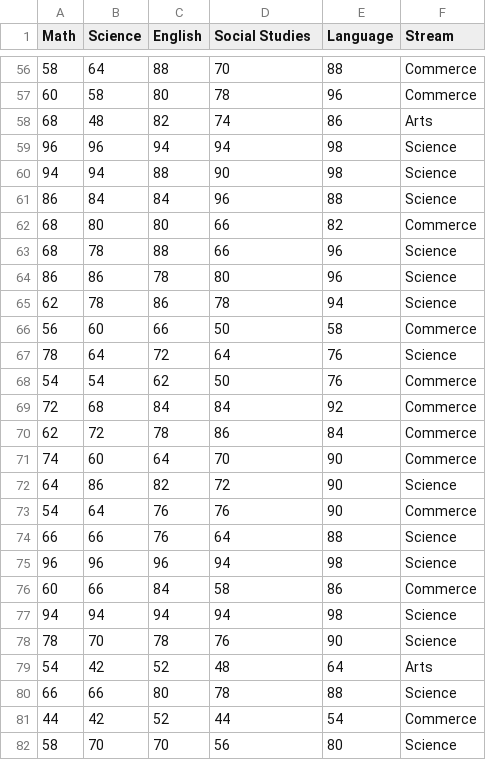
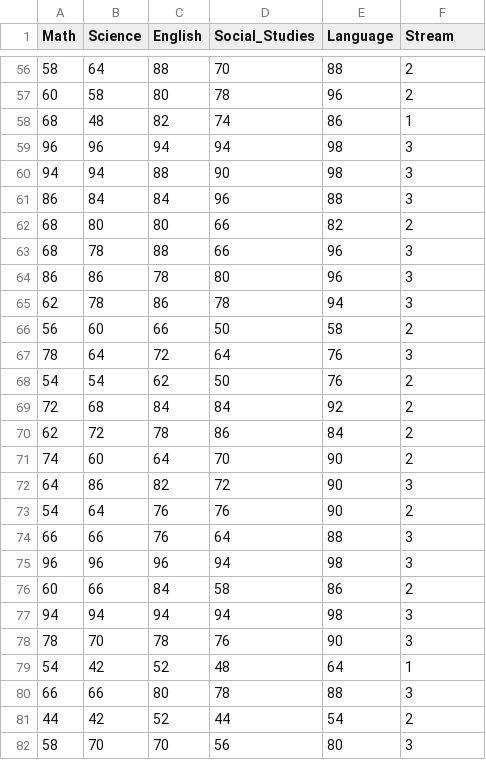
Before and after one commit to bikashsharmabks/stream_prediction_machine_learning, a CSV file: training_dataset_stream.csv, drawn as a sheet; only a part is shown, gaps mark what is left out; the diff covers the shown part only.

```diff
--- a/training_dataset_stream.csv
+++ b/training_dataset_stream.csv
@@ -1 +1 @@
-Math,Science,English,Social Studies,Language,Stream
+Math,Science,English,Social_Studies,Language,Stream
@@ -56,27 +56,27 @@ Math,Science,English,Social Studies,Language,Stream
-58,64,88,70,88,Commerce
-60,58,80,78,96,Commerce
-68,48,82,74,86,Arts
-96,96,94,94,98,Science
-94,94,88,90,98,Science
-86,84,84,96,88,Science
-68,80,80,66,82,Commerce
-68,78,88,66,96,Science
-86,86,78,80,96,Science
-62,78,86,78,94,Science
-56,60,66,50,58,Commerce
-78,64,72,64,76,Science
-54,54,62,50,76,Commerce
-72,68,84,84,92,Commerce
-62,72,78,86,84,Commerce
-74,60,64,70,90,Commerce
-64,86,82,72,90,Science
-54,64,76,76,90,Commerce
-66,66,76,64,88,Science
-96,96,96,94,98,Science
-60,66,84,58,86,Commerce
-94,94,94,94,98,Science
-78,70,78,76,90,Science
-54,42,52,48,64,Arts
-66,66,80,78,88,Science
-44,42,52,44,54,Commerce
-58,70,70,56,80,Science
+58,64,88,70,88,2
+60,58,80,78,96,2
+68,48,82,74,86,1
+96,96,94,94,98,3
+94,94,88,90,98,3
+86,84,84,96,88,3
+68,80,80,66,82,2
+68,78,88,66,96,3
+86,86,78,80,96,3
+62,78,86,78,94,3
+56,60,66,50,58,2
+78,64,72,64,76,3
+54,54,62,50,76,2
+72,68,84,84,92,2
+62,72,78,86,84,2
+74,60,64,70,90,2
+64,86,82,72,90,3
+54,64,76,76,90,2
+66,66,76,64,88,3
+96,96,96,94,98,3
+60,66,84,58,86,2
+94,94,94,94,98,3
+78,70,78,76,90,3
+54,42,52,48,64,1
+66,66,80,78,88,3
+44,42,52,44,54,2
+58,70,70,56,80,3
```
Also changed, not shown: 138 edited cells elsewhere in this file, 1 other file.
